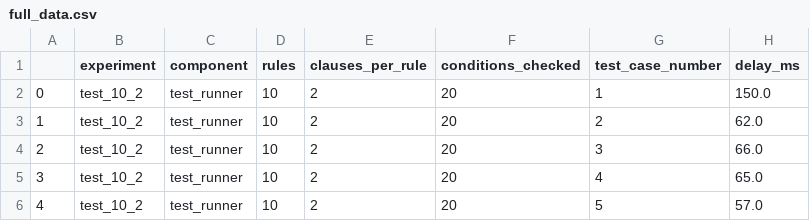
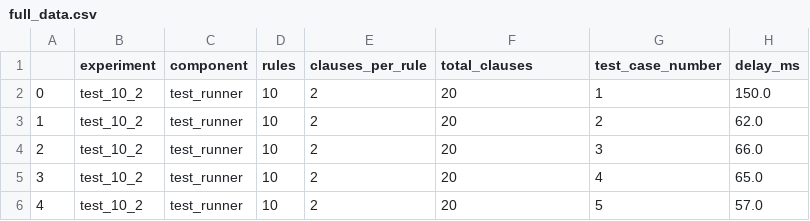
Before and after one commit to gssi-robotics/sleec-at-runtime, a CSV file: experiments/results/scalability/analysis/full_data.csv, drawn as a sheet; only a part is shown.

```diff
--- a/experiments/results/scalability/analysis/full_data.csv
+++ b/experiments/results/scalability/analysis/full_data.csv
@@ -1,2 +1,2 @@
-,experiment,component,rules,clauses_per_rule,conditions_checked,test_case_number,delay_ms
+,experiment,component,rules,clauses_per_rule,total_clauses,test_case_number,delay_ms
 0,test_10_2,test_runner,10,2,20,1,150.0
```
Also changed, not shown: experiments/results/scalability/analysis/extracted_asmeta_data.csv, experiments/results/scalability/analysis/extracted_enforcer_data.csv, 3 other files.
